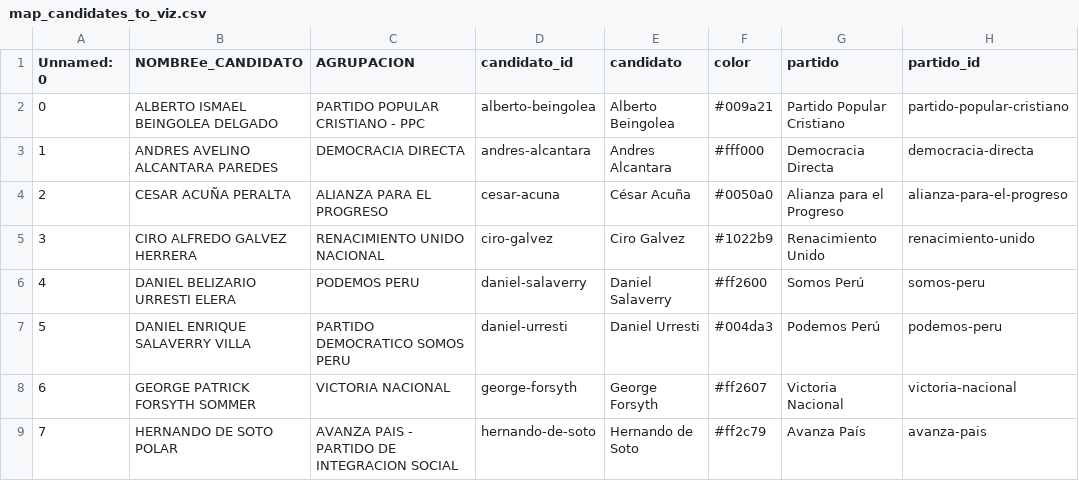
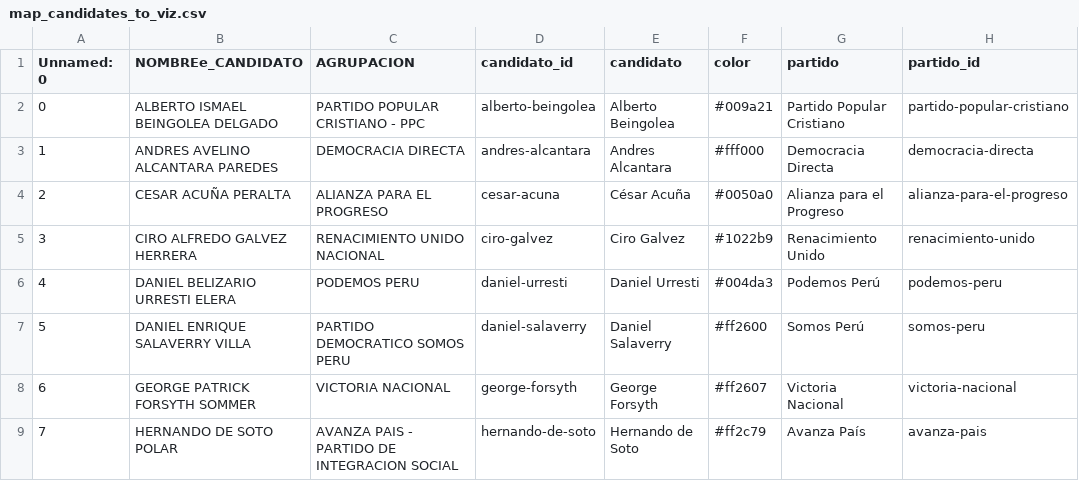
Before and after one commit to antoniocuga/2026-peru-elecciones, a CSV file: crawler/map_candidates_to_viz.csv, drawn as a sheet; only a part is shown.

Commit message:
corregido mapper de la data a la viz

```diff
--- a/crawler/map_candidates_to_viz.csv
+++ b/crawler/map_candidates_to_viz.csv
@@ -5,4 +5,4 @@ Unnamed: 0,NOMBREe_CANDIDATO,AGRUPACION,candidato_id,candidato,color,partido,par
 3,CIRO ALFREDO GALVEZ HERRERA,RENACIMIENTO UNIDO NACIONAL,ciro-galvez,Ciro Galvez,#1022b9,Renacimiento Unido,renacimiento-unido
-4,DANIEL BELIZARIO URRESTI ELERA,PODEMOS PERU,daniel-salaverry,Daniel Salaverry,#ff2600,Somos Perú,somos-peru
-5,DANIEL ENRIQUE SALAVERRY VILLA,PARTIDO DEMOCRATICO SOMOS PERU,daniel-urresti,Daniel Urresti,#004da3,Podemos Perú,podemos-peru
+4,DANIEL BELIZARIO URRESTI ELERA,PODEMOS PERU,daniel-urresti,Daniel Urresti,#004da3,Podemos Perú,podemos-peru
+5,DANIEL ENRIQUE SALAVERRY VILLA,PARTIDO DEMOCRATICO SOMOS PERU,daniel-salaverry,Daniel Salaverry,#ff2600,Somos Perú,somos-peru
 6,GEORGE PATRICK FORSYTH SOMMER,VICTORIA NACIONAL,george-forsyth,George Forsyth,#ff2607,Victoria Nacional,victoria-nacional
```
